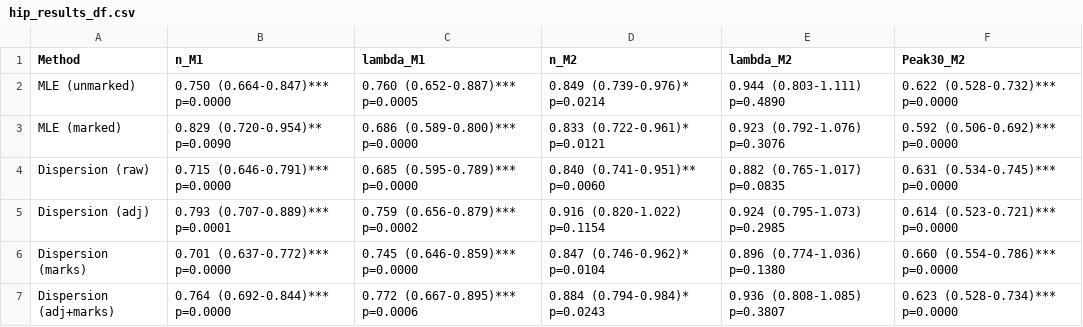
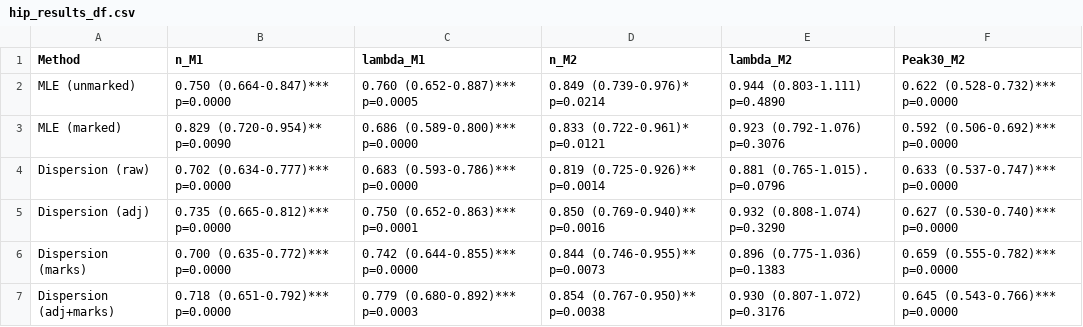
Before and after one commit to QuQ-ToT-Orz/HUO_Project2, a CSV file: Output/mortality/hip_results_df.csv, drawn as a sheet.

```diff
--- a/Output/mortality/hip_results_df.csv
+++ b/Output/mortality/hip_results_df.csv
@@ -3,5 +3,5 @@
 "MLE (marked)","0.829 (0.720-0.954)** p=0.0090","0.686 (0.589-0.800)*** p=0.0000","0.833 (0.722-0.961)* p=0.0121","0.923 (0.792-1.076) p=0.3076","0.592 (0.506-0.692)*** p=0.0000"
-"Dispersion (raw)","0.715 (0.646-0.791)*** p=0.0000","0.685 (0.595-0.789)*** p=0.0000","0.840 (0.741-0.951)** p=0.0060","0.882 (0.765-1.017) p=0.0835","0.631 (0.534-0.745)*** p=0.0000"
-"Dispersion (adj)","0.793 (0.707-0.889)*** p=0.0001","0.759 (0.656-0.879)*** p=0.0002","0.916 (0.820-1.022) p=0.1154","0.924 (0.795-1.073) p=0.2985","0.614 (0.523-0.721)*** p=0.0000"
-"Dispersion (marks)","0.701 (0.637-0.772)*** p=0.0000","0.745 (0.646-0.859)*** p=0.0000","0.847 (0.746-0.962)* p=0.0104","0.896 (0.774-1.036) p=0.1380","0.660 (0.554-0.786)*** p=0.0000"
-"Dispersion (adj+marks)","0.764 (0.692-0.844)*** p=0.0000","0.772 (0.667-0.895)*** p=0.0006","0.884 (0.794-0.984)* p=0.0243","0.936 (0.808-1.085) p=0.3807","0.623 (0.528-0.734)*** p=0.0000"
+"Dispersion (raw)","0.702 (0.634-0.777)*** p=0.0000","0.683 (0.593-0.786)*** p=0.0000","0.819 (0.725-0.926)** p=0.0014","0.881 (0.765-1.015). p=0.0796","0.633 (0.537-0.747)*** p=0.0000"
+"Dispersion (adj)","0.735 (0.665-0.812)*** p=0.0000","0.750 (0.652-0.863)*** p=0.0001","0.850 (0.769-0.940)** p=0.0016","0.932 (0.808-1.074) p=0.3290","0.627 (0.530-0.740)*** p=0.0000"
+"Dispersion (marks)","0.700 (0.635-0.772)*** p=0.0000","0.742 (0.644-0.855)*** p=0.0000","0.844 (0.746-0.955)** p=0.0073","0.896 (0.775-1.036) p=0.1383","0.659 (0.555-0.782)*** p=0.0000"
+"Dispersion (adj+marks)","0.718 (0.651-0.792)*** p=0.0000","0.779 (0.680-0.892)*** p=0.0003","0.854 (0.767-0.950)** p=0.0038","0.930 (0.807-1.072) p=0.3176","0.645 (0.543-0.766)*** p=0.0000"
```
Also changed, not shown: Output/mortality/hip_night_table.csv, Output/mortality/wrist_night_table.csv, 28 other files.
